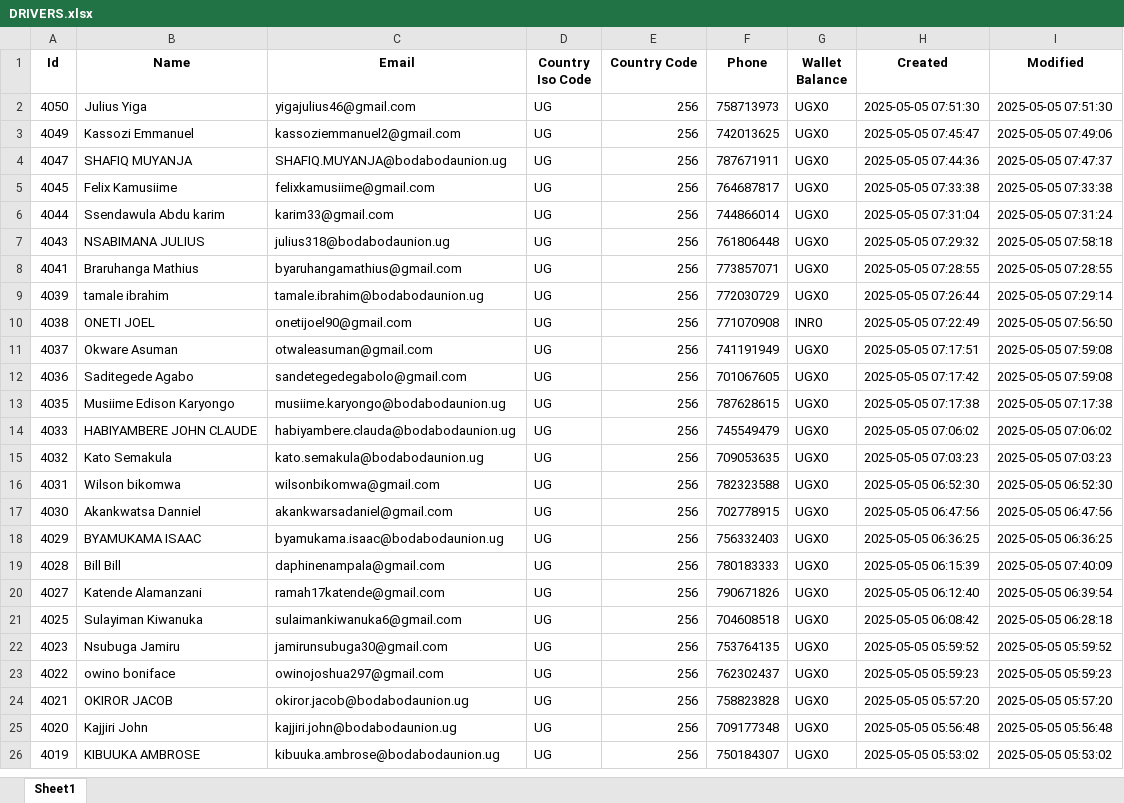
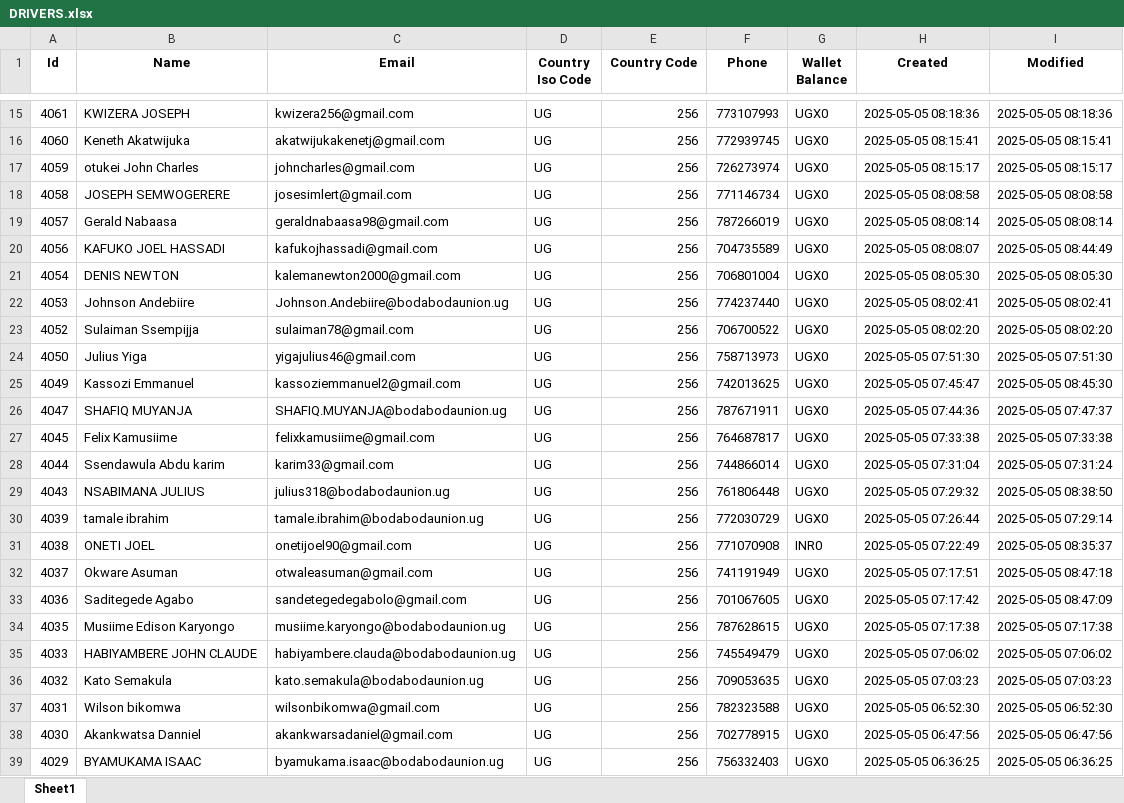
Before and after one commit to melchs22/testapp, an Excel workbook: DRIVERS.xlsx, sheet Sheet1, drawn as a sheet; only a part is shown, gaps mark what is left out; the shorter side is filled out with more unchanged rows; values as stored, in another font and other column widths than the file's, no borders; removed rows and columns are numbered as before the commit, all else as after; the diff covers the shown part only; the diff names each change by its address in the sheet, - before the commit and + after, or states it on an @@ line.

Commit message:
Update XLSX files - 2025-05-05 11:50:44

```diff
--- a/DRIVERS.xlsx (sheet Sheet1)
+++ b/DRIVERS.xlsx (sheet Sheet1)
+row 15: 4061 | KWIZERA JOSEPH | kwizera256@gmail.com | UG | 256 | 773107993 | UGX0 | 2025-05-05 08:18:36 | 2025-05-05 08:18:36
+row 16: 4060 | Keneth Akatwijuka | akatwijukakenetj@gmail.com | UG | 256 | 772939745 | UGX0 | 2025-05-05 08:15:41 | 2025-05-05 08:15:41
+row 17: 4059 | otukei John Charles | johncharles@gmail.com | UG | 256 | 726273974 | UGX0 | 2025-05-05 08:15:17 | 2025-05-05 08:15:17
+row 18: 4058 | JOSEPH SEMWOGERERE | josesimlert@gmail.com | UG | 256 | 771146734 | UGX0 | 2025-05-05 08:08:58 | 2025-05-05 08:08:58
+row 19: 4057 | Gerald Nabaasa | geraldnabaasa98@gmail.com | UG | 256 | 787266019 | UGX0 | 2025-05-05 08:08:14 | 2025-05-05 08:08:14
+row 20: 4056 | KAFUKO JOEL HASSADI | kafukojhassadi@gmail.com | UG | 256 | 704735589 | UGX0 | 2025-05-05 08:08:07 | 2025-05-05 08:44:49
+row 21: 4054 | DENIS NEWTON | kalemanewton2000@gmail.com | UG | 256 | 706801004 | UGX0 | 2025-05-05 08:05:30 | 2025-05-05 08:05:30
+row 22: 4053 | Johnson Andebiire | Johnson.Andebiire@bodabodaunion.ug | UG | 256 | 774237440 | UGX0 | 2025-05-05 08:02:41 | 2025-05-05 08:02:41
+row 23: 4052 | Sulaiman Ssempijja | sulaiman78@gmail.com | UG | 256 | 706700522 | UGX0 | 2025-05-05 08:02:20 | 2025-05-05 08:02:20
-I25 (Modified): 2025-05-05 07:49:06
+I25 (Modified): 2025-05-05 08:45:30
-I29 (Modified): 2025-05-05 07:58:18
+I29 (Modified): 2025-05-05 08:38:50
-row 8: 4041 | Braruhanga Mathius | byaruhangamathius@gmail.com | UG | 256 | 773857071 | UGX0 | 2025-05-05 07:28:55 | 2025-05-05 07:28:55
-I31 (Modified): 2025-05-05 07:56:50
+I31 (Modified): 2025-05-05 08:35:37
-I32 (Modified): 2025-05-05 07:59:08
+I32 (Modified): 2025-05-05 08:47:18
-I33 (Modified): 2025-05-05 07:59:08
+I33 (Modified): 2025-05-05 08:47:09
```
Also changed, not shown: 14 added rows and 126 edited cells elsewhere in this sheet, BEER.xlsx, PASSENGERS.xlsx, 1 other file.
